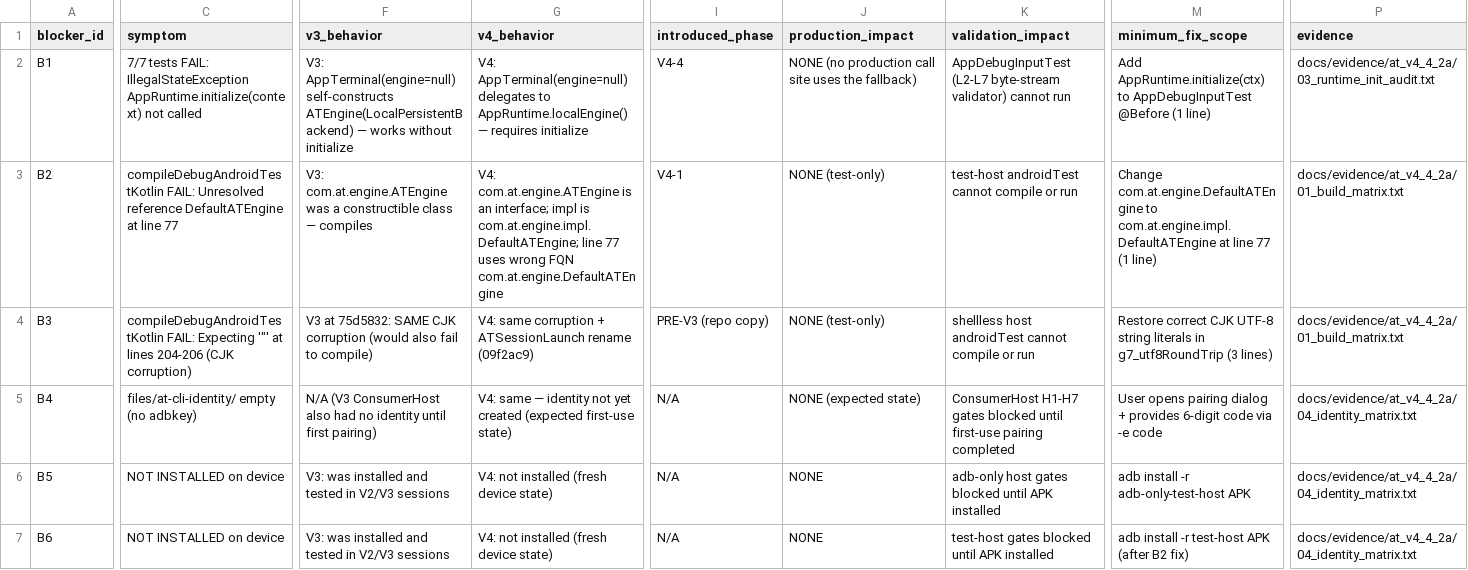
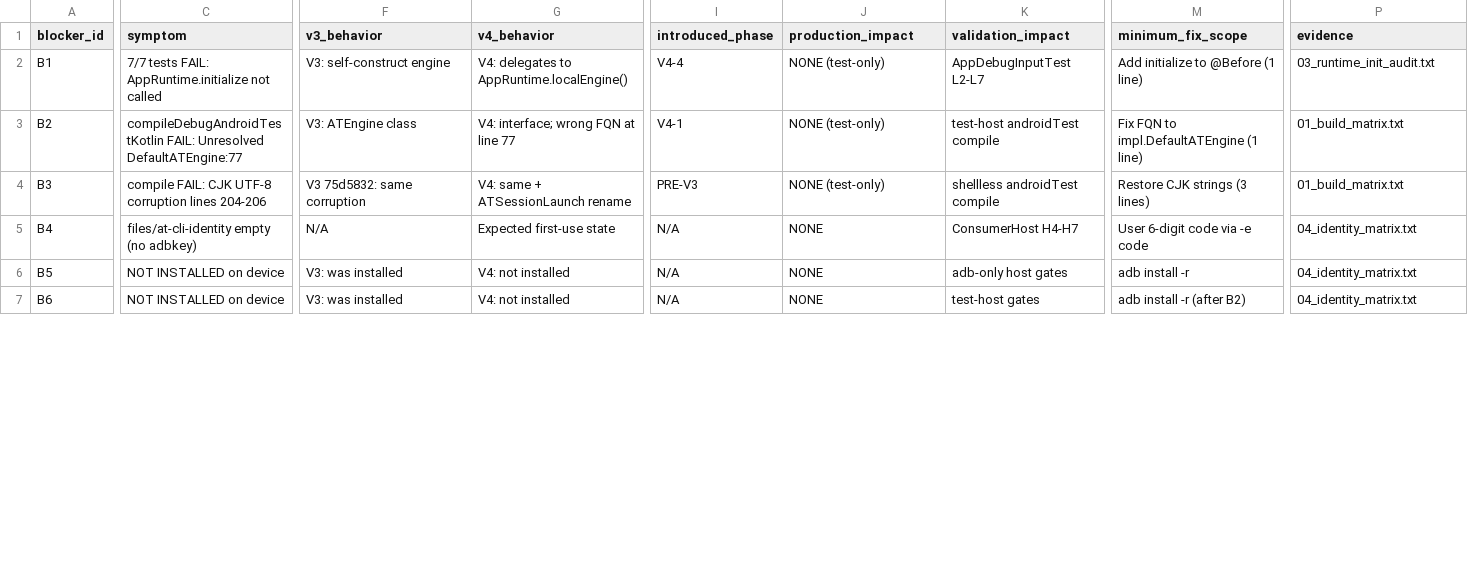
Before and after one commit to WingMoval/AndroidTerminal, a CSV file: docs/audit/AT.V4-4.2A_Blocker_Matrix.csv, drawn as a sheet; only a part is shown, gaps mark what is left out; the diff covers the shown part only; the diff names each change by its address in the sheet, - before the commit and + after, or states it on an @@ line.

Commit message:
AT.V4-4.2A.1: normalize validation audit evidence
DOCS/EVIDENCE ONLY. No production/test/gradle source changes.

- Method-level exact inventory: 251 test methods / 26 classes / 31 files
- Test Harness Matrix rewritten: one method per row (251 data rows)
- Device Gate Coverage Matrix: 36 gates, 0 uncovered, 0 broken refs
- Blocker Matrix: 8 blockers (P0=0/P1=3/P2=3/P3=2)
- Mechanical classification recount: SUM=251, UNKNOWN=0
- V3/V4 method parity: 246 migrated + 5 V4-new = 251
- CSV parser validation: 0 parse errors, 0 bad rows
- SSOT/Roadmap normalized to current phase
- B1/B2/B3 conclusions unchanged
- NO new blockers, NO P0 production regression

EXACT_TEST_METHOD_TOTAL = 251
DEVICE_GATE_TOTAL = 36
UNKNOWN_COUNT = 0
PRODUCTION_CHANGED = NO
TEST_SOURCE_CHANGED = NO
GRADLE_CHANGED = NO
V3_WRITES = 0

```diff
--- a/docs/audit/AT.V4-4.2A_Blocker_Matrix.csv
+++ b/docs/audit/AT.V4-4.2A_Blocker_Matrix.csv
-C2 (symptom): …tests FAIL: IllegalStateException AppRuntime.initialize(context) not called
+C2 (symptom): …tests FAIL: AppRuntime.initialize not called
-F2 (v3_behavior): V3: AppTerminal(engine=null) self-constructs ATEngine(LocalPersistentBackend) — works without initialize
+F2 (v3_behavior): V3: self-construct engine
-G2 (v4_behavior): V4: AppTerminal(engine=null) delegates to AppRuntime.localEngine() — requires initialize
+G2 (v4_behavior): V4: delegates to AppRuntime.localEngine()
-J2 (production_impact): NONE (no production call site uses the fallback)
+J2 (production_impact): NONE (test-only)
-K2 (validation_impact): AppDebugInputTest (L2-L7 byte-stream validator) cannot run
+K2 (validation_impact): AppDebugInputTest L2-L7
-M2 (minimum_fix_scope): Add AppRuntime.initialize(ctx) to AppDebugInputTest @Before (1…
+M2 (minimum_fix_scope): Add initialize to @Before (1…
-P2 (evidence): docs/evidence/at_v4_4_2a/03_runtime_init_audit.txt
+P2 (evidence): 03_runtime_init_audit.txt
-C3 (symptom): …FAIL: Unresolved reference DefaultATEngine at line 77
+C3 (symptom): …FAIL: Unresolved DefaultATEngine:77
-F3 (v3_behavior): V3: com.at.engine.ATEngine was a constructible class — compiles
+F3 (v3_behavior): V3: ATEngine class
-G3 (v4_behavior): V4: com.at.engine.ATEngine is an interface; impl is com.at.engine.impl.DefaultATEngine; line 77 uses wrong FQN com.at.engine.DefaultATEngine
+G3 (v4_behavior): V4: interface; wrong FQN at line 77
-K3 (validation_impact): test-host androidTest cannot compile or run
+K3 (validation_impact): test-host androidTest compile
-M3 (minimum_fix_scope): Change com.at.engine.DefaultATEngine to com.at.engine.impl.DefaultATEngine at line 77 (1 line)
+M3 (minimum_fix_scope): Fix FQN to impl.DefaultATEngine (1 line)
-P3:P4 (evidence): docs/evidence/at_v4_4_2a/01_build_matrix.txt
+P3:P4 (evidence): 01_build_matrix.txt
-C4 (symptom): compileDebugAndroidTestKotlin FAIL: Expecting '"' at lines 204-206 (CJK corruption)
+C4 (symptom): compile FAIL: CJK UTF-8 corruption lines 204-206
-F4 (v3_behavior): V3 at 75d5832: SAME CJK corruption (would also fail to compile)
+F4 (v3_behavior): V3 75d5832: same corruption
-G4 (v4_behavior): V4: same corruption + ATSessionLaunch rename (09f2ac9)
+G4 (v4_behavior): V4: same + ATSessionLaunch rename
-I4 (introduced_phase): PRE-V3 (repo copy)
+I4 (introduced_phase): PRE-V3
-K4 (validation_impact): shellless host androidTest cannot compile or run
+K4 (validation_impact): shellless androidTest compile
-M4 (minimum_fix_scope): Restore correct CJK UTF-8 string literals in g7_utf8RoundTrip (3 lines)
+M4 (minimum_fix_scope): Restore CJK strings (3 lines)
-C5 (symptom): files/at-cli-identity/ empty (no adbkey)
+C5 (symptom): files/at-cli-identity empty (no adbkey)
-F5 (v3_behavior): N/A (V3 ConsumerHost also had no identity until first pairing)
+F5 (v3_behavior): N/A
-G5 (v4_behavior): V4: same — identity not yet created (expected first-use state)
+G5 (v4_behavior): Expected first-use state
-J5 (production_impact): NONE (expected state)
+J5 (production_impact): NONE
-K5 (validation_impact): ConsumerHost H1-H7 gates blocked until first-use pairing completed
+K5 (validation_impact): ConsumerHost H4-H7
-M5 (minimum_fix_scope): User opens pairing dialog + provides 6-digit code via -e code
+M5 (minimum_fix_scope): User 6-digit code via -e code
-P5:P7 (evidence): docs/evidence/at_v4_4_2a/04_identity_matrix.txt
+P5:P7 (evidence): 04_identity_matrix.txt
-F6:F7 (v3_behavior): V3: was installed and tested in V2/V3 sessions
+F6:F7 (v3_behavior): V3: was installed
-G6:G7 (v4_behavior): V4: not installed (fresh device state)
+G6:G7 (v4_behavior): V4: not installed
-K6 (validation_impact): adb-only host gates blocked until APK installed
+K6 (validation_impact): adb-only host gates
-M6 (minimum_fix_scope): adb install -r adb-only-test-host APK
+M6 (minimum_fix_scope): adb install -r
-K7 (validation_impact): test-host gates blocked until APK installed
+K7 (validation_impact): test-host gates
-M7 (minimum_fix_scope): adb install -r test-host APK (after B2 fix)
+M7 (minimum_fix_scope): adb install -r (after B2)
```
Also changed, not shown: 11 edited cells elsewhere in this file, 12 other files.
